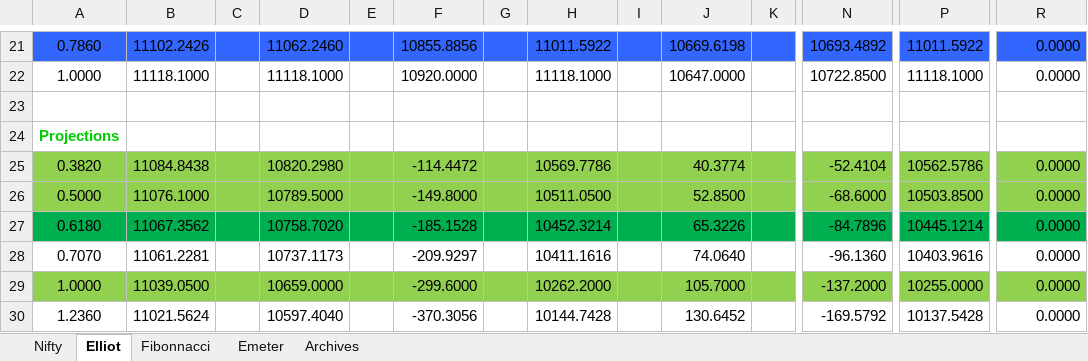
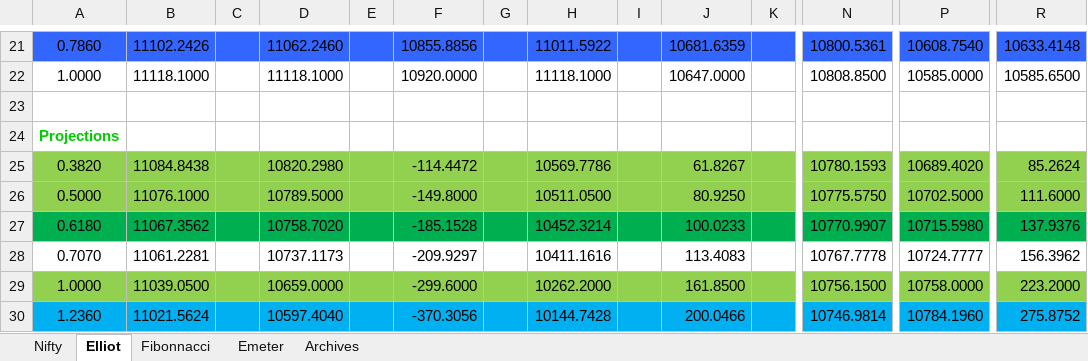
Before and after one commit to anbumaran/stocks, an Excel workbook: Pivots.xlsx, sheet Elliot, drawn as a sheet; only a part is shown, gaps mark what is left out; values as stored, in another font and other column widths than the file's, no borders; the diff covers the shown part only; the diff names each change by its address in the sheet, - before the commit and + after, or states it on an @@ line.

```diff
--- a/Pivots.xlsx (sheet Elliot)
+++ b/Pivots.xlsx (sheet Elliot)
-J21: 10669.6198
+J21: 10681.6359
-N21: 10693.4892
+N21: 10800.5361
-P21: 11011.5922
+P21: 10608.7540
-R21: 0.0000
+R21: 10633.4148
-N22: 10722.8500
+N22: 10808.8500
-P22: 11118.1000
+P22: 10585.0000
-R22: 0.0000
+R22: 10585.6500
-J25: 40.3774
+J25: 61.8267
-N25: -52.4104
+N25: 10780.1593
-P25: 10562.5786
+P25: 10689.4020
-R25: 0.0000
+R25: 85.2624
-J26: 52.8500
+J26: 80.9250
-N26: -68.6000
+N26: 10775.5750
-P26: 10503.8500
+P26: 10702.5000
-R26: 0.0000
+R26: 111.6000
-J27: 65.3226
+J27: 100.0233
-N27: -84.7896
+N27: 10770.9907
-P27: 10445.1214
+P27: 10715.5980
-R27: 0.0000
+R27: 137.9376
-J28: 74.0640
+J28: 113.4083
-N28: -96.1360
+N28: 10767.7778
-P28: 10403.9616
+P28: 10724.7777
-R28: 0.0000
+R28: 156.3962
-J29: 105.7000
+J29: 161.8500
-N29: -137.2000
+N29: 10756.1500
-P29: 10255.0000
+P29: 10758.0000
-R29: 0.0000
+R29: 223.2000
-A30:R30 fill: none
+A30:R30 fill: #00B0F0
-J30: 130.6452
+J30: 200.0466
-N30: -169.5792
+N30: 10746.9814
-P30: 10137.5428
+P30: 10784.1960
-R30: 0.0000
+R30: 275.8752
```
Also changed, not shown: 109 edited cells and cell formats elsewhere in this sheet, sheet Nifty, hidden cells.
